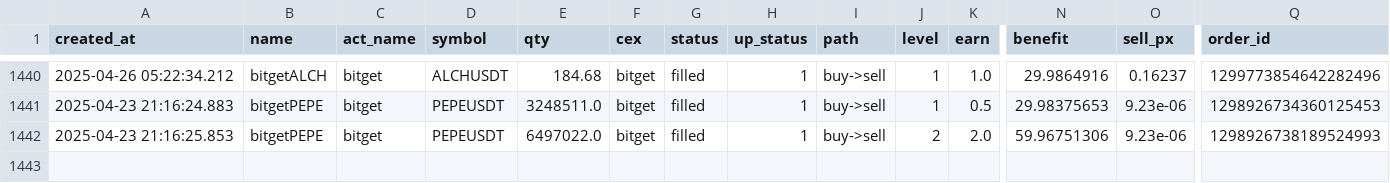
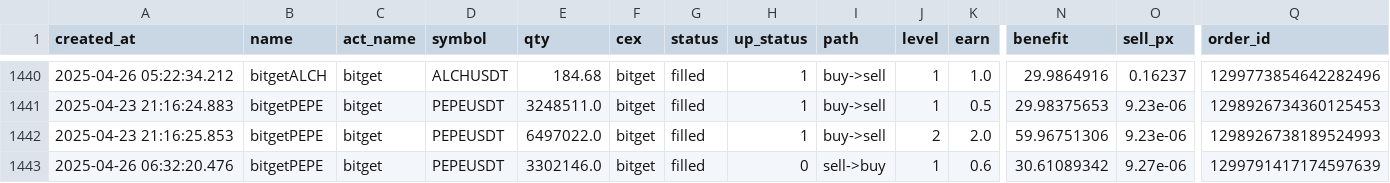
Before and after one commit to txnj/data, a CSV file: bitget_0.csv, drawn as a sheet; only a part is shown, gaps mark what is left out; rows hold the shown columns only; the diff names each change by its address in the sheet, - before the commit and + after, or states it on an @@ line.

Commit message:
auto-sync

```diff
--- a/bitget_0.csv
+++ b/bitget_0.csv
+row 1443: 2025-04-26 06:32:20.476 | bitgetPEPE | bitget | PEPEUSDT | 3302146.0 | bitget | filled | 0 | sell->buy | 1 | 0.6 | 30.61089342 | 9.27e-06 | 1299791417174597639
```
